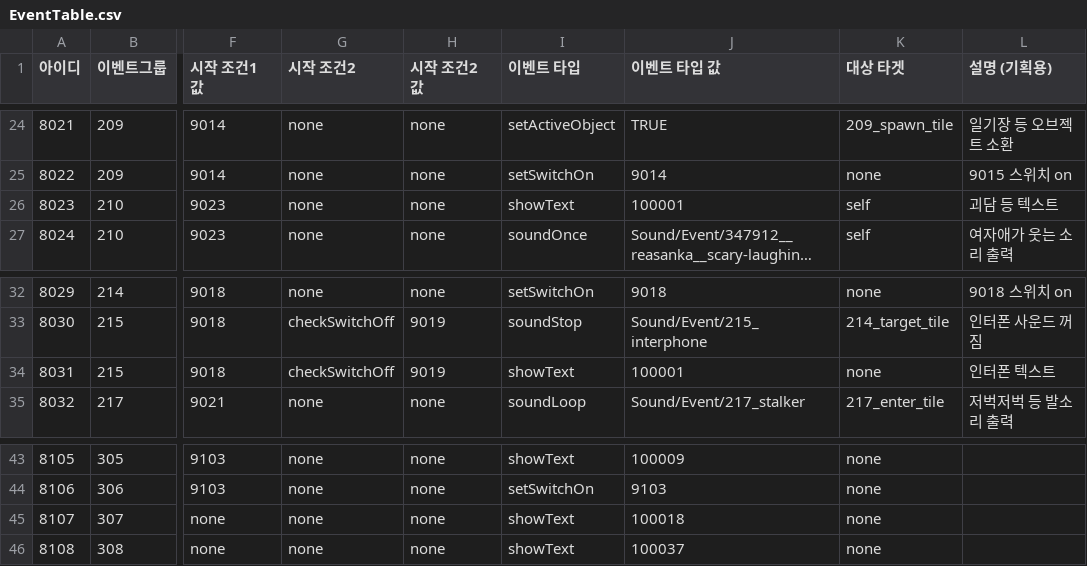
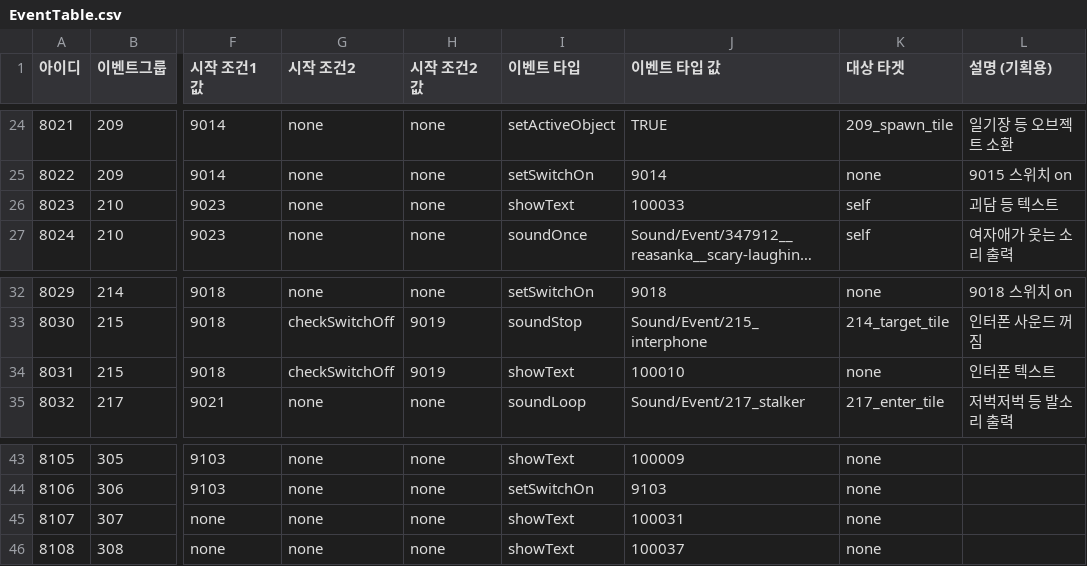
Before and after one commit to akstjd31/Check-Out, a CSV file: Assets/Resources/Data/EventTable.csv, drawn as a sheet; only a part is shown, gaps mark what is left out; long unchanged cells end in …; the diff names each change by its address in the sheet, - before the commit and + after, or states it on an @@ line.

```diff
--- a/Assets/Resources/Data/EventTable.csv
+++ b/Assets/Resources/Data/EventTable.csv
-J26 (이벤트 타입 값): 100001
+J26 (이벤트 타입 값): 100033
-J34 (이벤트 타입 값): 100001
+J34 (이벤트 타입 값): 100010
-J45 (이벤트 타입 값): 100018
+J45 (이벤트 타입 값): 100031
```
Also changed, not shown: 5 other files.
